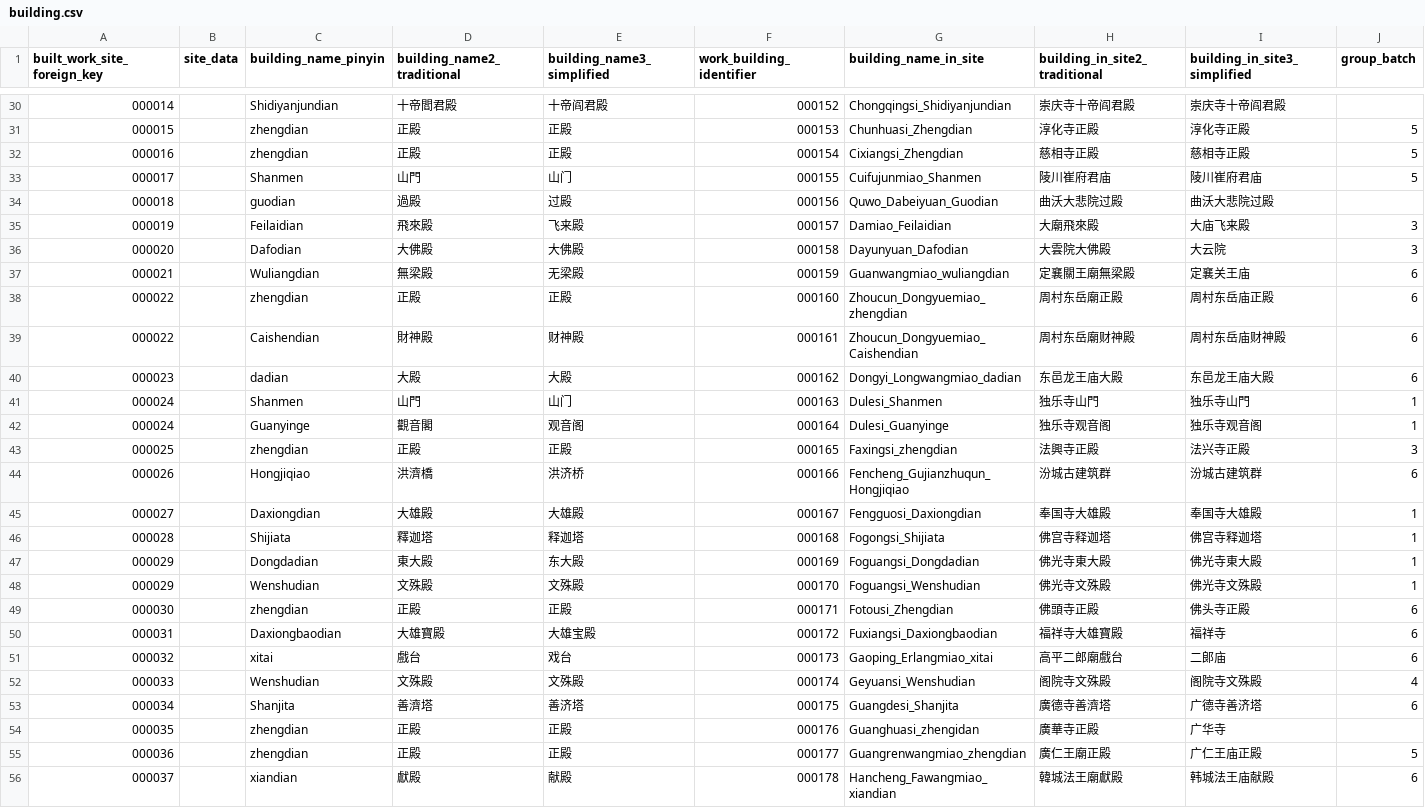
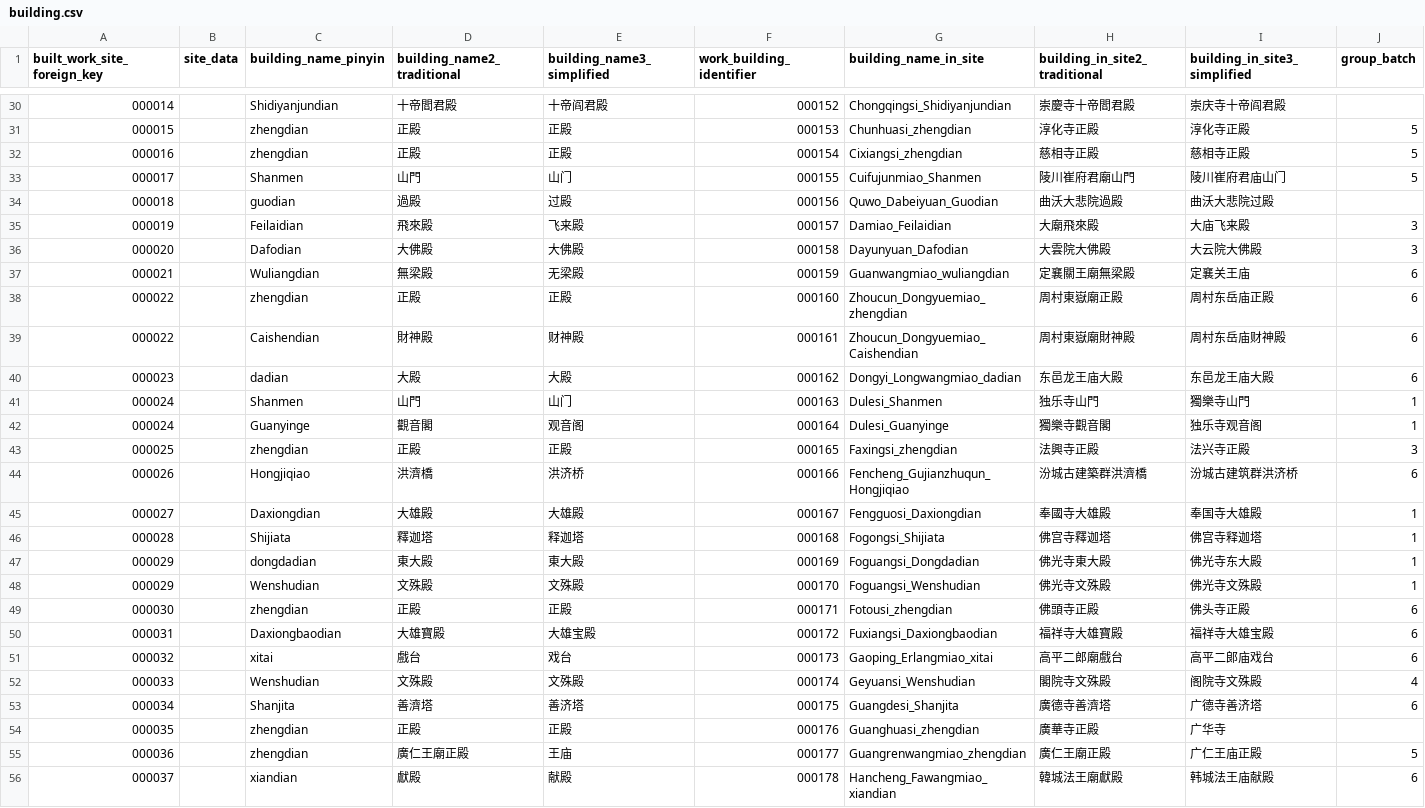
Before and after one commit to VandyVRC/tcadrt, a CSV file: building/building.csv, drawn as a sheet; only a part is shown, gaps mark what is left out; the diff covers the shown part only; the diff names each change by its address in the sheet, - before the commit and + after, or states it on an @@ line.

```diff
--- a/building/building.csv
+++ b/building/building.csv
-H30 (building_in_site2_traditional): 崇庆寺十帝阎君殿
+H30 (building_in_site2_traditional): 崇慶寺十帝閻君殿
-G31 (building_name_in_site): Chunhuasi_Zhengdian
+G31 (building_name_in_site): Chunhuasi_zhengdian
-G32 (building_name_in_site): Cixiangsi_Zhengdian
+G32 (building_name_in_site): Cixiangsi_zhengdian
-H33 (building_in_site2_traditional): 陵川崔府君庙
+H33 (building_in_site2_traditional): 陵川崔府君廟山門
-I33 (building_in_site3_simplified): 陵川崔府君庙
+I33 (building_in_site3_simplified): 陵川崔府君庙山门
-H34 (building_in_site2_traditional): 曲沃大悲院过殿
+H34 (building_in_site2_traditional): 曲沃大悲院過殿
-I36 (building_in_site3_simplified): 大云院
+I36 (building_in_site3_simplified): 大云院大佛殿
-H38 (building_in_site2_traditional): 周村东岳廟正殿
+H38 (building_in_site2_traditional): 周村東嶽廟正殿
-H39 (building_in_site2_traditional): 周村东岳廟财神殿
+H39 (building_in_site2_traditional): 周村東嶽廟財神殿
-I41 (building_in_site3_simplified): 独乐寺山門
+I41 (building_in_site3_simplified): 獨樂寺山門
-H42 (building_in_site2_traditional): 独乐寺观音阁
+H42 (building_in_site2_traditional): 獨樂寺觀音閣
-H44 (building_in_site2_traditional): 汾城古建筑群
+H44 (building_in_site2_traditional): 汾城古建築群洪濟橋
-I44 (building_in_site3_simplified): 汾城古建筑群
+I44 (building_in_site3_simplified): 汾城古建筑群洪济桥
-H45 (building_in_site2_traditional): 奉国寺大雄殿
+H45 (building_in_site2_traditional): 奉國寺大雄殿
-H46 (building_in_site2_traditional): 佛宫寺释迦塔
+H46 (building_in_site2_traditional): 佛宫寺釋迦塔
-C47 (building_name_pinyin): Dongdadian
+C47 (building_name_pinyin): dongdadian
-E47 (building_name3_simplified): 东大殿
+E47 (building_name3_simplified): 東大殿
-I47 (building_in_site3_simplified): 佛光寺東大殿
+I47 (building_in_site3_simplified): 佛光寺东大殿
-G49 (building_name_in_site): Fotousi_Zhengdian
+G49 (building_name_in_site): Fotousi_zhengdian
-I50 (building_in_site3_simplified): 福祥寺
+I50 (building_in_site3_simplified): 福祥寺大雄宝殿
-I51 (building_in_site3_simplified): 二郞庙
+I51 (building_in_site3_simplified): 高平二郞庙戏台
-H52 (building_in_site2_traditional): 阁院寺文殊殿
+H52 (building_in_site2_traditional): 閣院寺文殊殿
-G54 (building_name_in_site): Guanghuasi_zhengidan
+G54 (building_name_in_site): Guanghuasi_zhengdian
-D55 (building_name2_traditional): 正殿
+D55 (building_name2_traditional): 廣仁王廟正殿
-E55 (building_name3_simplified): 正殿
+E55 (building_name3_simplified): 王庙
```
Also changed, not shown: 87 edited cells elsewhere in this file.
